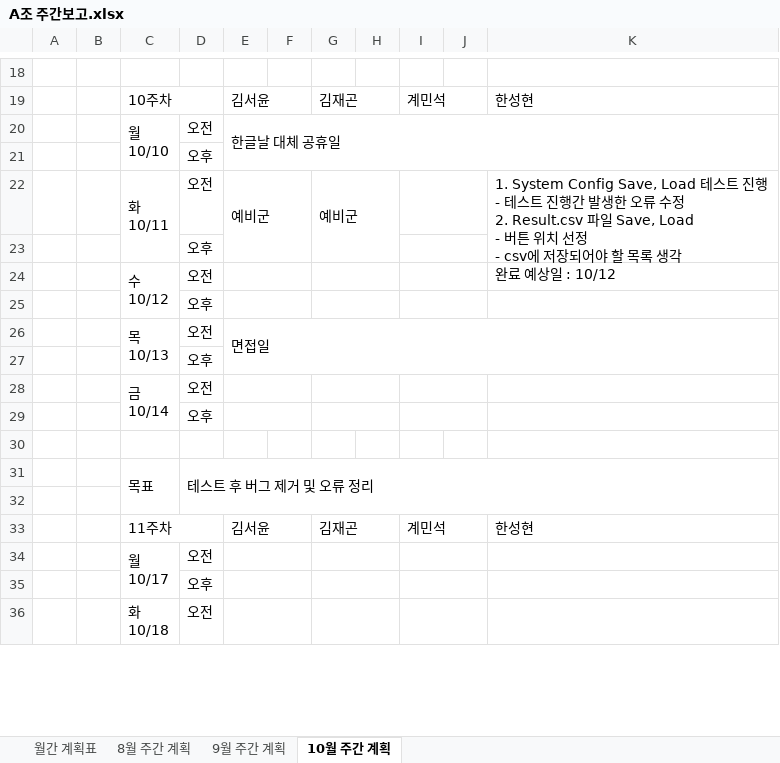
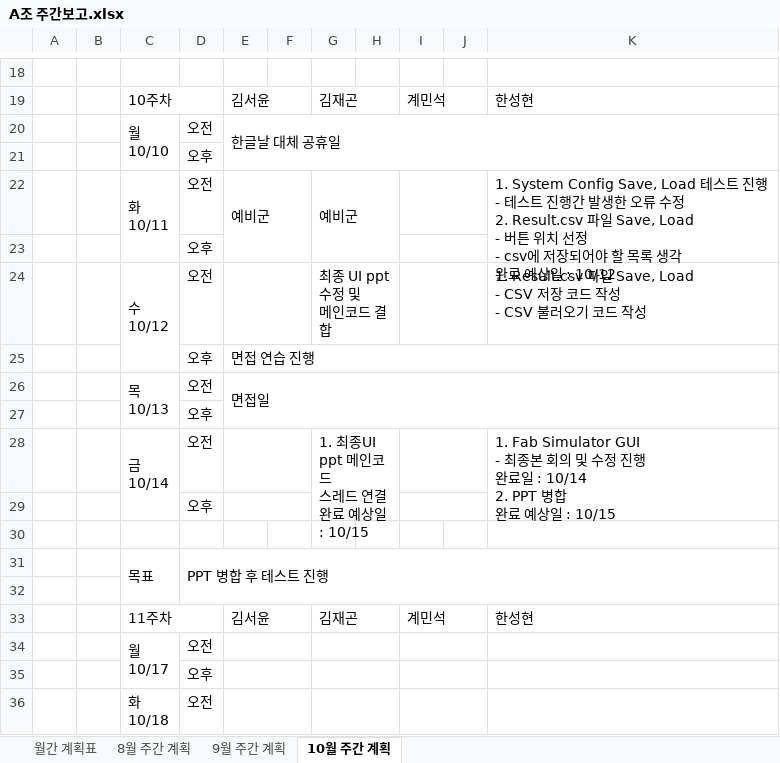
Before and after one commit to SaintSeong/JusungProject, an Excel workbook: A조 주간보고.xlsx, sheet 10월 주간 계획, drawn as a sheet; only a part is shown, gaps mark what is left out; values as stored, in another font and other column widths than the file's, no cell formats; ↵ is a line break in a cell; the diff names each change by its address in the sheet, - before the commit and + after, or states it on an @@ line.

Commit message:
주간 보고 엑셀 추가

```diff
--- a/A조 주간보고.xlsx (sheet 10월 주간 계획)
+++ b/A조 주간보고.xlsx (sheet 10월 주간 계획)
-G24: (empty)
+G24: 최종 UI ppt 수정 및 ↵ 메인코드 결합
-K24: (empty)
+K24: 1. Result.csv 파일 Save, Load ↵ - CSV 저장 코드 작성 ↵ - CSV 불러오기 코드 작성
-E25: (empty)
+E25: 면접 연습 진행
-E25:F25 merged
+E25:K25 merged
-G25:H25 merged
-I25:J25 merged
-G28: (empty)
+G28: 1. 최종UI ppt 메인코드 ↵ 스레드 연결 ↵ 완료 예상일 : 10/15
-G28:H28 merged
+G28:H29 merged
-K28: (empty)
+K28: 1. Fab Simulator GUI ↵ - 최종본 회의 및 수정 진행 ↵ 완료일 : 10/14 ↵ 2. PPT 병합 ↵ 완료 예상일 : 10/15
+K28:K29 merged
-G29:H29 merged
-D31: 테스트 후 버그 제거 및 오류 정리
+D31: PPT 병합 후 테스트 진행
```
Also changed, not shown: sheet 9월 주간 계획, cell formats.
